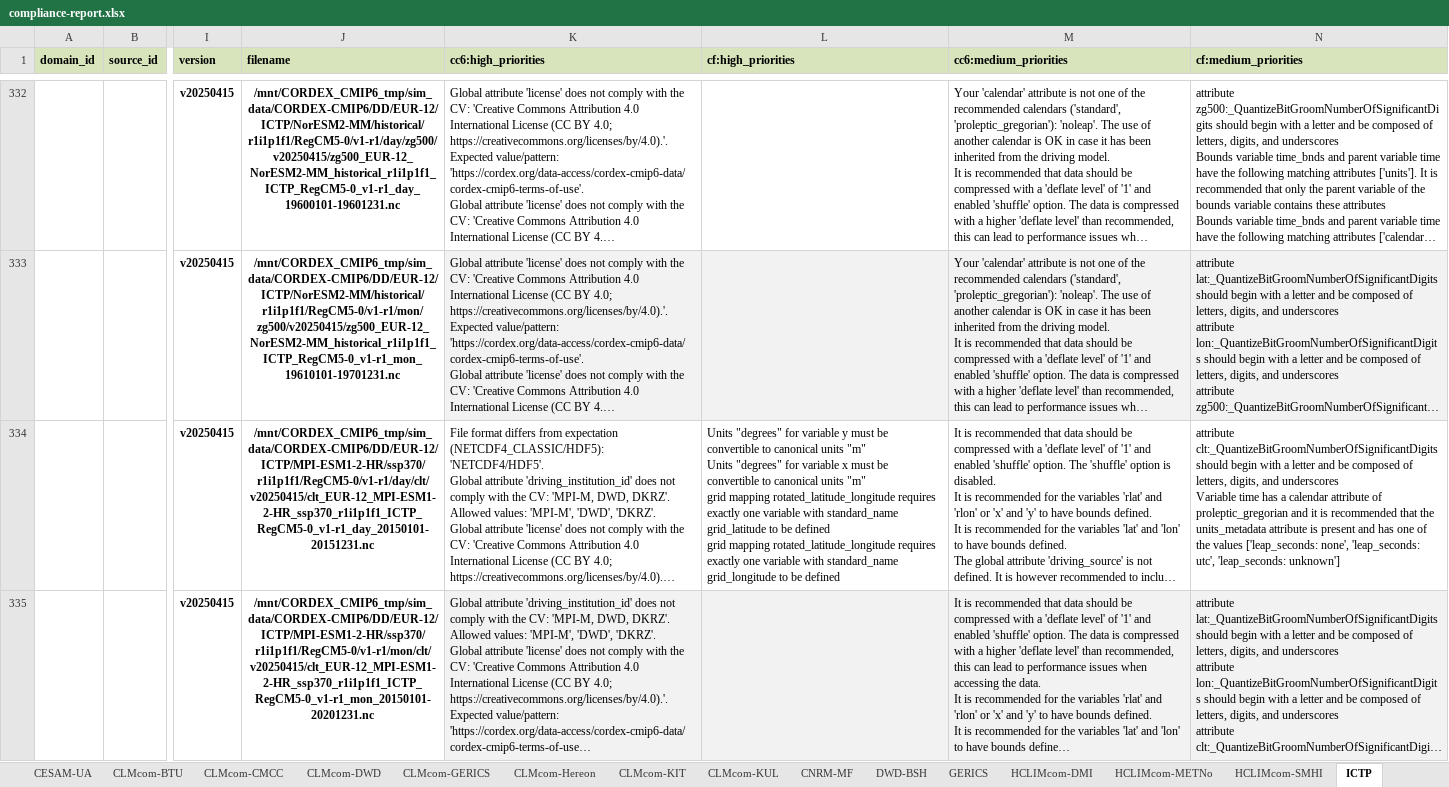
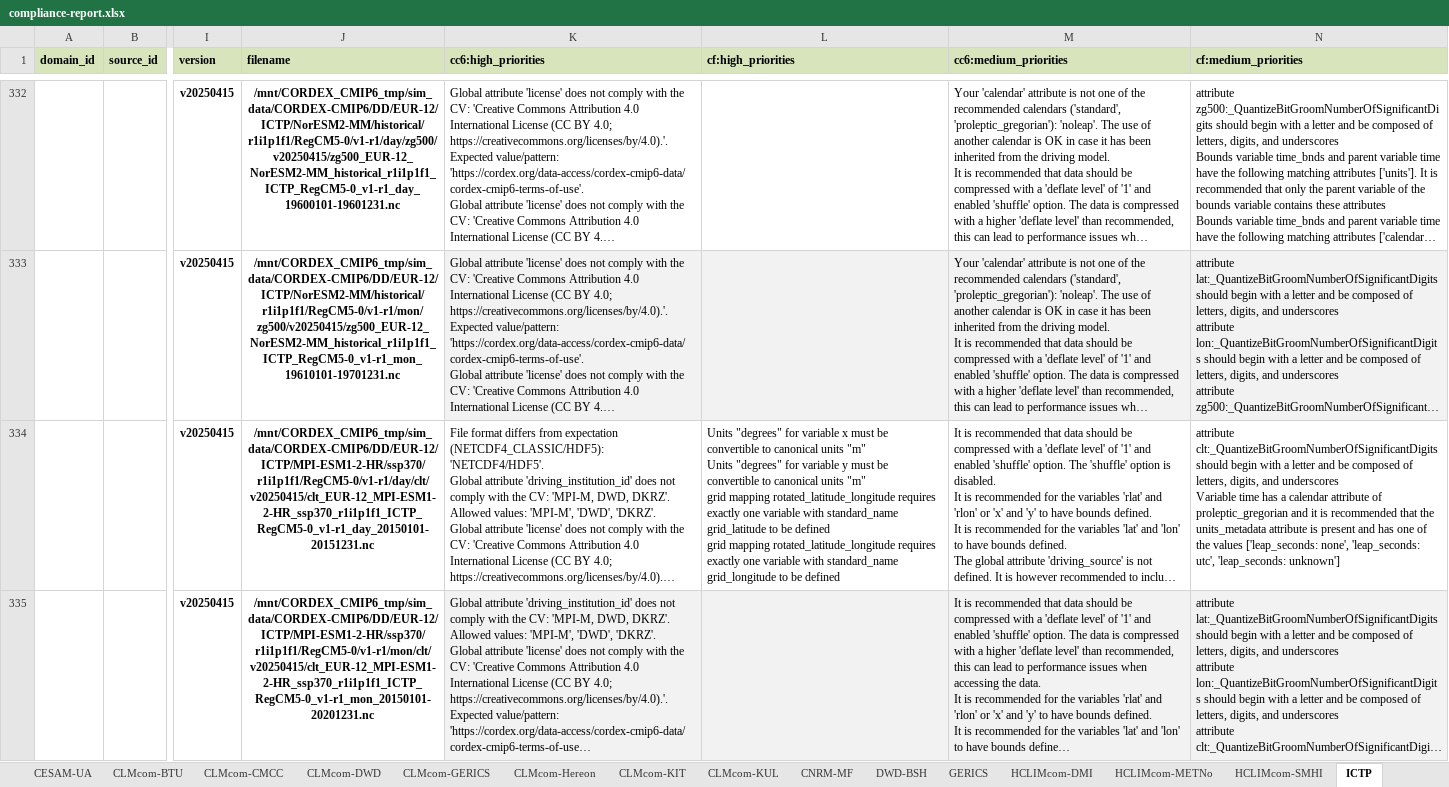
Before and after one commit to euro-cordex/jsc-compliance-check, an Excel workbook: report/compliance-report.xlsx, sheet ICTP, drawn as a sheet; only a part is shown, gaps mark what is left out; long unchanged cells end in …; values as stored, in another font and other column widths than the file's, no borders; ↵ is a line break in a cell; the diff covers the shown part only; the diff names each change by its address in the sheet, - before the commit and + after, or states it on an @@ line.

```diff
--- a/report/compliance-report.xlsx (sheet ICTP)
+++ b/report/compliance-report.xlsx (sheet ICTP)
-L334 (cf:high_priorities): …for variable y must be convertible to canonical units "m" ↵ Units "degrees" for variable x must be…
+L334 (cf:high_priorities): …for variable x must be convertible to canonical units "m" ↵ Units "degrees" for variable y must be…
```
Also changed, not shown: 18 edited cells elsewhere in this sheet, sheet GERICS, sheet KNMI, sheet IDL-FCUL, 2 other files.
